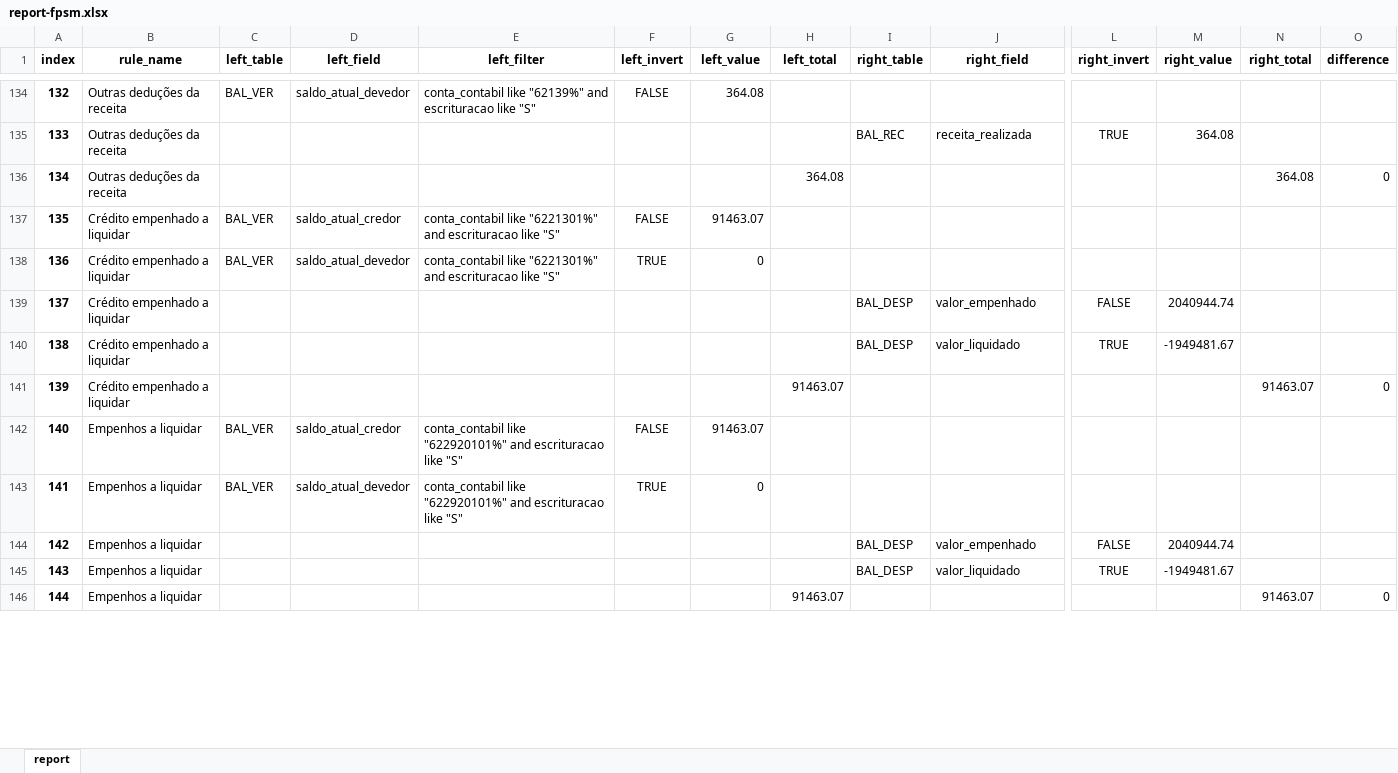
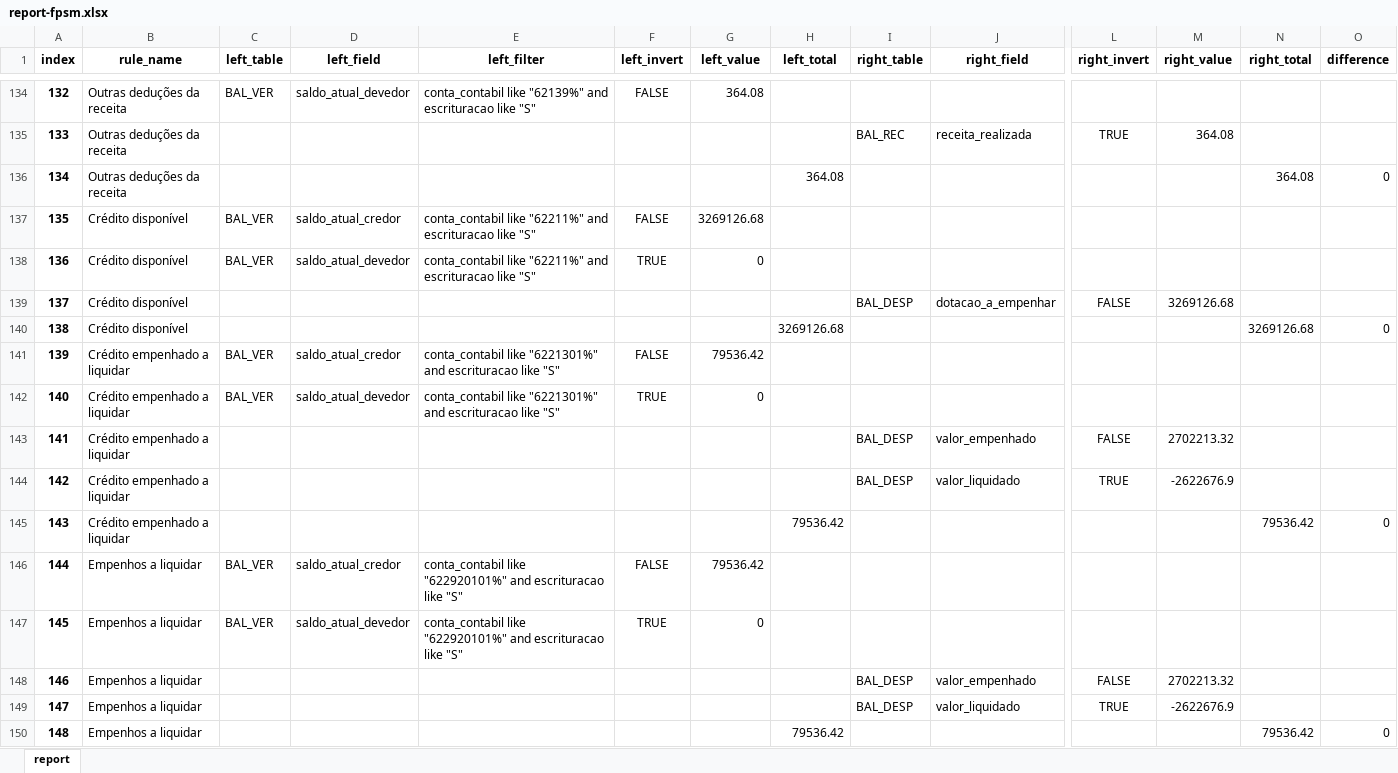
Before and after one commit to iddrs/consistencia-contabil2, an Excel workbook: report-fpsm.xlsx, sheet report, drawn as a sheet; only a part is shown, gaps mark what is left out; values as stored, in another font and other column widths than the file's, no borders; addresses are those after the commit; rows hold the shown columns only; the diff covers the shown part only; the diff names each change by its address in the sheet, - before the commit and + after, or states it on an @@ line.

```diff
--- a/report-fpsm.xlsx (sheet report)
+++ b/report-fpsm.xlsx (sheet report)
+row 137: 135 | Crédito disponível | BAL_VER | saldo_atual_credor | conta_contabil like "62211%" and escrituracao like "S" | FALSE | 3269126.68
+row 138: 136 | Crédito disponível | BAL_VER | saldo_atual_devedor | conta_contabil like "62211%" and escrituracao like "S" | TRUE | 0
+row 139: 137 | Crédito disponível |  |  |  |  |  |  | BAL_DESP | dotacao_a_empenhar | FALSE | 3269126.68
+row 140: 138 | Crédito disponível |  |  |  |  |  | 3269126.68 |  |  |  |  | 3269126.68 | 0
@@ column A (index) renumbered from row 141 down @@
-G141 (left_value): 91463.07
+G141 (left_value): 79536.42
-M143 (right_value): 2040944.74
+M143 (right_value): 2702213.32
-M144 (right_value): -1949481.67
+M144 (right_value): -2622676.9
-H145 (left_total): 91463.07
+H145 (left_total): 79536.42
-N145 (right_total): 91463.07
+N145 (right_total): 79536.42
-G146 (left_value): 91463.07
+G146 (left_value): 79536.42
-M148 (right_value): 2040944.74
+M148 (right_value): 2702213.32
-M149 (right_value): -1949481.67
+M149 (right_value): -2622676.9
-H150 (left_total): 91463.07
+H150 (left_total): 79536.42
-N150 (right_total): 91463.07
+N150 (right_total): 79536.42
```
Also changed, not shown: 116 edited cells elsewhere in this sheet, report-cm.xlsx, report-mun.xlsx, 5 other files.
